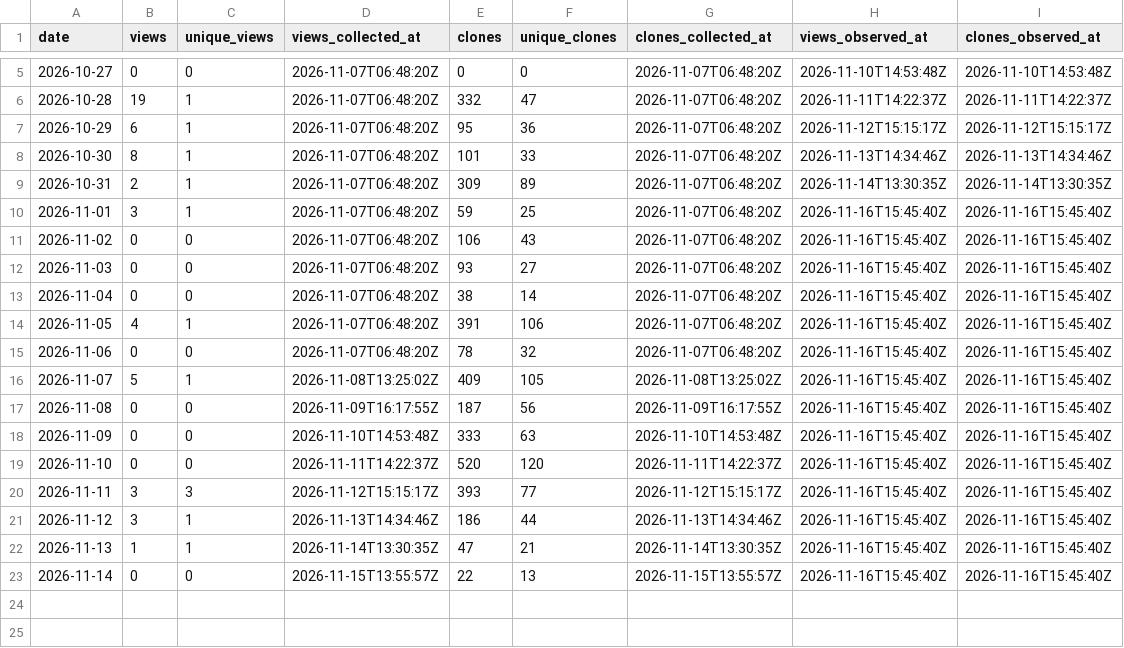
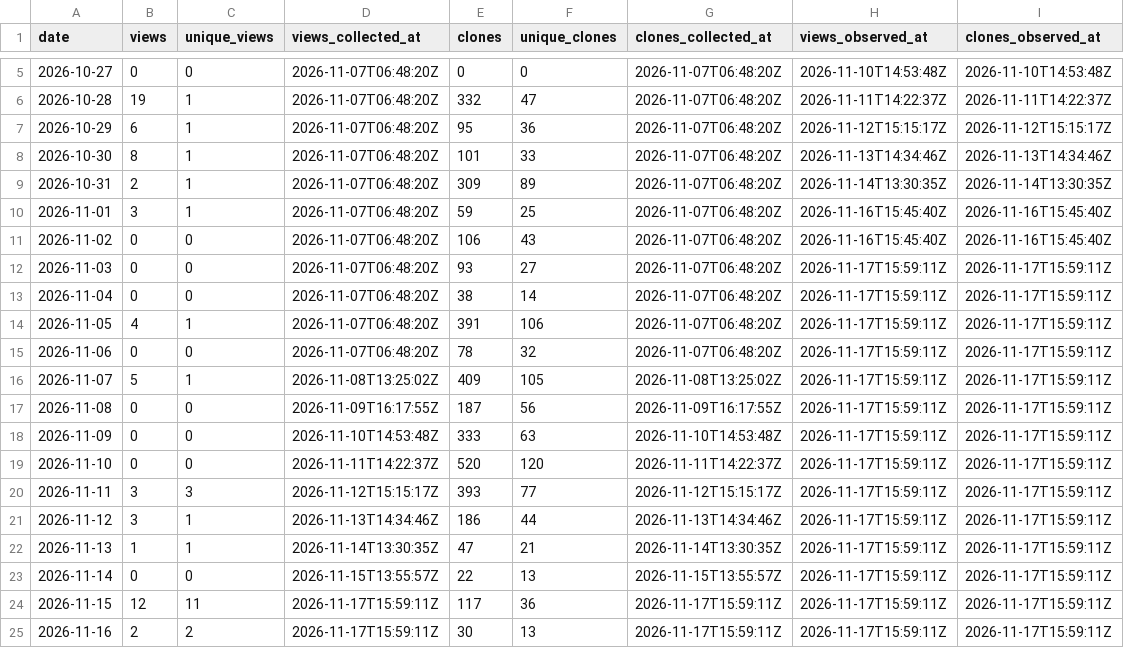
Before and after one commit to danielep71/K-NSFR, a CSV file: data/daily.csv, drawn as a sheet; only a part is shown, gaps mark what is left out.

```diff
--- a/data/daily.csv
+++ b/data/daily.csv
@@ -11,13 +11,15 @@ date,views,unique_views,views_collected_at,clones,unique_clones,clones_collected
 2026-11-02,0,0,2026-11-07T06:48:20Z,106,43,2026-11-07T06:48:20Z,2026-11-16T15:45:40Z,2026-11-16T15:45:40Z
-2026-11-03,0,0,2026-11-07T06:48:20Z,93,27,2026-11-07T06:48:20Z,2026-11-16T15:45:40Z,2026-11-16T15:45:40Z
-2026-11-04,0,0,2026-11-07T06:48:20Z,38,14,2026-11-07T06:48:20Z,2026-11-16T15:45:40Z,2026-11-16T15:45:40Z
-2026-11-05,4,1,2026-11-07T06:48:20Z,391,106,2026-11-07T06:48:20Z,2026-11-16T15:45:40Z,2026-11-16T15:45:40Z
-2026-11-06,0,0,2026-11-07T06:48:20Z,78,32,2026-11-07T06:48:20Z,2026-11-16T15:45:40Z,2026-11-16T15:45:40Z
-2026-11-07,5,1,2026-11-08T13:25:02Z,409,105,2026-11-08T13:25:02Z,2026-11-16T15:45:40Z,2026-11-16T15:45:40Z
-2026-11-08,0,0,2026-11-09T16:17:55Z,187,56,2026-11-09T16:17:55Z,2026-11-16T15:45:40Z,2026-11-16T15:45:40Z
-2026-11-09,0,0,2026-11-10T14:53:48Z,333,63,2026-11-10T14:53:48Z,2026-11-16T15:45:40Z,2026-11-16T15:45:40Z
-2026-11-10,0,0,2026-11-11T14:22:37Z,520,120,2026-11-11T14:22:37Z,2026-11-16T15:45:40Z,2026-11-16T15:45:40Z
-2026-11-11,3,3,2026-11-12T15:15:17Z,393,77,2026-11-12T15:15:17Z,2026-11-16T15:45:40Z,2026-11-16T15:45:40Z
-2026-11-12,3,1,2026-11-13T14:34:46Z,186,44,2026-11-13T14:34:46Z,2026-11-16T15:45:40Z,2026-11-16T15:45:40Z
-2026-11-13,1,1,2026-11-14T13:30:35Z,47,21,2026-11-14T13:30:35Z,2026-11-16T15:45:40Z,2026-11-16T15:45:40Z
-2026-11-14,0,0,2026-11-15T13:55:57Z,22,13,2026-11-15T13:55:57Z,2026-11-16T15:45:40Z,2026-11-16T15:45:40Z
+2026-11-03,0,0,2026-11-07T06:48:20Z,93,27,2026-11-07T06:48:20Z,2026-11-17T15:59:11Z,2026-11-17T15:59:11Z
+2026-11-04,0,0,2026-11-07T06:48:20Z,38,14,2026-11-07T06:48:20Z,2026-11-17T15:59:11Z,2026-11-17T15:59:11Z
+2026-11-05,4,1,2026-11-07T06:48:20Z,391,106,2026-11-07T06:48:20Z,2026-11-17T15:59:11Z,2026-11-17T15:59:11Z
+2026-11-06,0,0,2026-11-07T06:48:20Z,78,32,2026-11-07T06:48:20Z,2026-11-17T15:59:11Z,2026-11-17T15:59:11Z
+2026-11-07,5,1,2026-11-08T13:25:02Z,409,105,2026-11-08T13:25:02Z,2026-11-17T15:59:11Z,2026-11-17T15:59:11Z
+2026-11-08,0,0,2026-11-09T16:17:55Z,187,56,2026-11-09T16:17:55Z,2026-11-17T15:59:11Z,2026-11-17T15:59:11Z
+2026-11-09,0,0,2026-11-10T14:53:48Z,333,63,2026-11-10T14:53:48Z,2026-11-17T15:59:11Z,2026-11-17T15:59:11Z
+2026-11-10,0,0,2026-11-11T14:22:37Z,520,120,2026-11-11T14:22:37Z,2026-11-17T15:59:11Z,2026-11-17T15:59:11Z
+2026-11-11,3,3,2026-11-12T15:15:17Z,393,77,2026-11-12T15:15:17Z,2026-11-17T15:59:11Z,2026-11-17T15:59:11Z
+2026-11-12,3,1,2026-11-13T14:34:46Z,186,44,2026-11-13T14:34:46Z,2026-11-17T15:59:11Z,2026-11-17T15:59:11Z
+2026-11-13,1,1,2026-11-14T13:30:35Z,47,21,2026-11-14T13:30:35Z,2026-11-17T15:59:11Z,2026-11-17T15:59:11Z
+2026-11-14,0,0,2026-11-15T13:55:57Z,22,13,2026-11-15T13:55:57Z,2026-11-17T15:59:11Z,2026-11-17T15:59:11Z
+2026-11-15,12,11,2026-11-17T15:59:11Z,117,36,2026-11-17T15:59:11Z,2026-11-17T15:59:11Z,2026-11-17T15:59:11Z
+2026-11-16,2,2,2026-11-17T15:59:11Z,30,13,2026-11-17T15:59:11Z,2026-11-17T15:59:11Z,2026-11-17T15:59:11Z
```
Also changed, not shown: data/paths.csv, data/referrers.csv, 4 other files.
